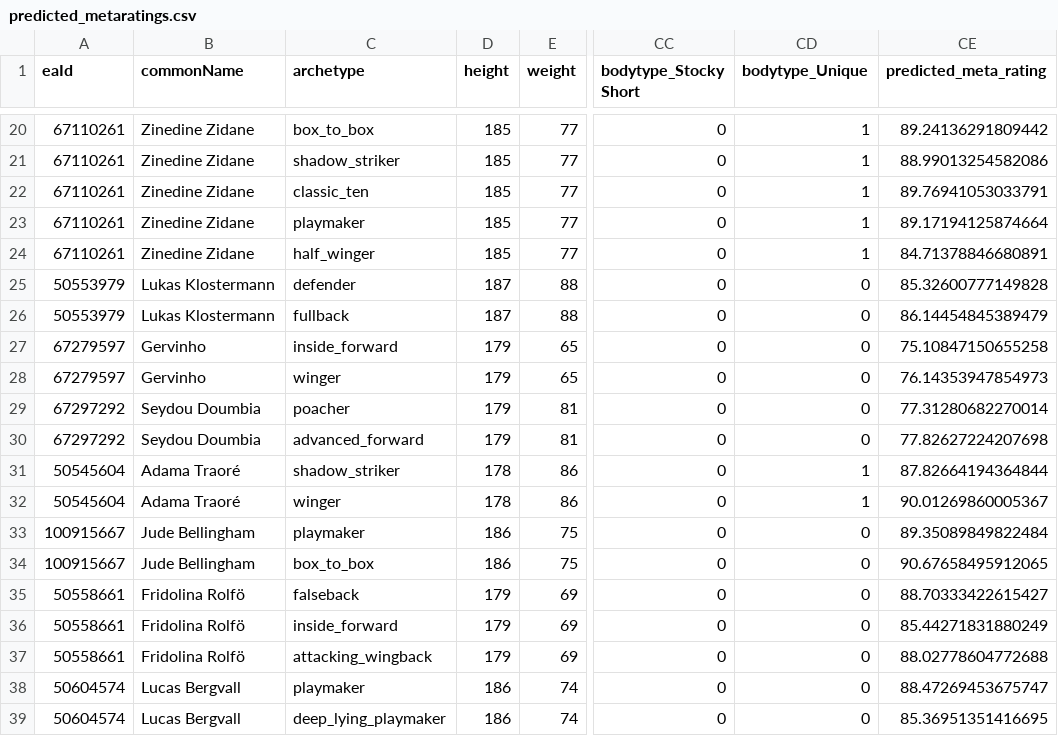
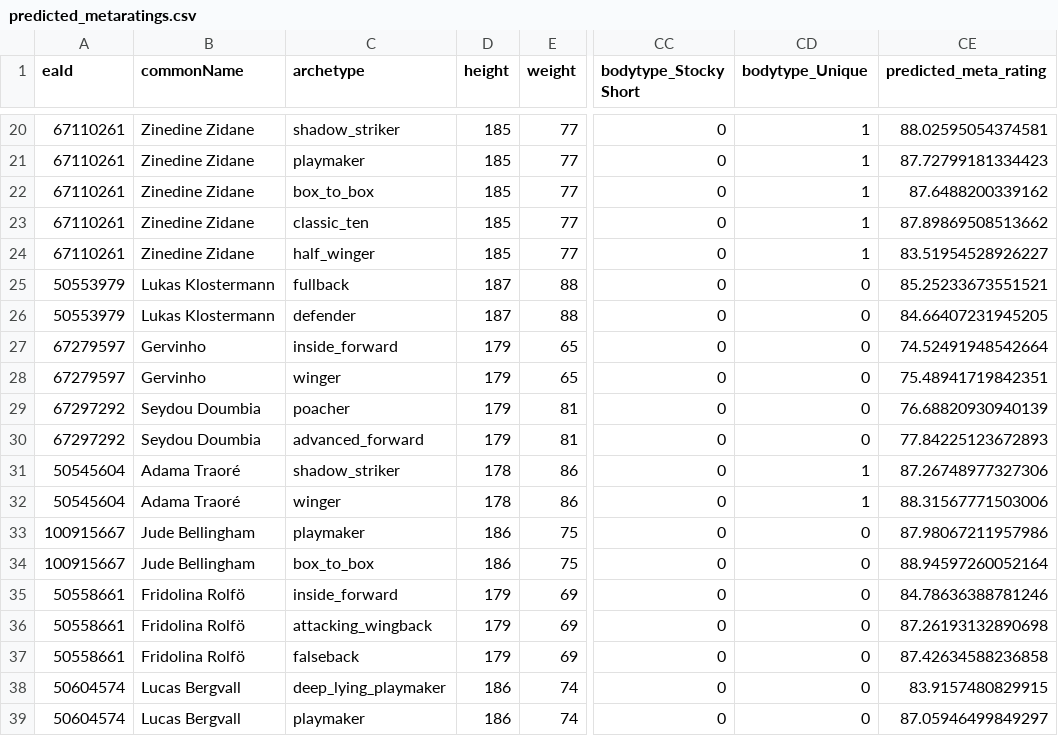
Before and after one commit to moazmagdy77/fut.gg, a CSV file: data/predicted_metaratings.csv, drawn as a sheet; only a part is shown, gaps mark what is left out; the diff covers the shown part only; the diff names each change by its address in the sheet, - before the commit and + after, or states it on an @@ line.

```diff
--- a/data/predicted_metaratings.csv
+++ b/data/predicted_metaratings.csv
-C20 (archetype): box_to_box
+C20 (archetype): shadow_striker
-CE20 (predicted_meta_rating): 89.24136291809442
+CE20 (predicted_meta_rating): 88.02595054374581
-C21 (archetype): shadow_striker
+C21 (archetype): playmaker
-CE21 (predicted_meta_rating): 88.99013254582086
+CE21 (predicted_meta_rating): 87.72799181334423
-C22 (archetype): classic_ten
+C22 (archetype): box_to_box
-CE22 (predicted_meta_rating): 89.76941053033791
+CE22 (predicted_meta_rating): 87.6488200339162
-C23 (archetype): playmaker
+C23 (archetype): classic_ten
-CE23 (predicted_meta_rating): 89.17194125874664
+CE23 (predicted_meta_rating): 87.89869508513662
-CE24 (predicted_meta_rating): 84.71378846680891
+CE24 (predicted_meta_rating): 83.51954528926227
-C25 (archetype): defender
+C25 (archetype): fullback
-CE25 (predicted_meta_rating): 85.32600777149828
+CE25 (predicted_meta_rating): 85.25233673551521
-C26 (archetype): fullback
+C26 (archetype): defender
-CE26 (predicted_meta_rating): 86.14454845389479
+CE26 (predicted_meta_rating): 84.66407231945205
-CE27 (predicted_meta_rating): 75.10847150655258
+CE27 (predicted_meta_rating): 74.52491948542664
-CE28 (predicted_meta_rating): 76.14353947854973
+CE28 (predicted_meta_rating): 75.48941719842351
-CE29 (predicted_meta_rating): 77.31280682270014
+CE29 (predicted_meta_rating): 76.68820930940139
-CE30 (predicted_meta_rating): 77.82627224207698
+CE30 (predicted_meta_rating): 77.84225123672893
-CE31 (predicted_meta_rating): 87.82664194364844
+CE31 (predicted_meta_rating): 87.26748977327306
-CE32 (predicted_meta_rating): 90.01269860005367
+CE32 (predicted_meta_rating): 88.31567771503006
-CE33 (predicted_meta_rating): 89.35089849822484
+CE33 (predicted_meta_rating): 87.98067211957986
-CE34 (predicted_meta_rating): 90.67658495912065
+CE34 (predicted_meta_rating): 88.94597260052164
-C35 (archetype): falseback
+C35 (archetype): inside_forward
-CE35 (predicted_meta_rating): 88.70333422615427
+CE35 (predicted_meta_rating): 84.78636388781246
-C36 (archetype): inside_forward
+C36 (archetype): attacking_wingback
-CE36 (predicted_meta_rating): 85.44271831880249
+CE36 (predicted_meta_rating): 87.26193132890698
-C37 (archetype): attacking_wingback
+C37 (archetype): falseback
-CE37 (predicted_meta_rating): 88.02778604772688
+CE37 (predicted_meta_rating): 87.42634588236858
-C38 (archetype): playmaker
+C38 (archetype): deep_lying_playmaker
-CE38 (predicted_meta_rating): 88.47269453675747
+CE38 (predicted_meta_rating): 83.9157480829915
-C39 (archetype): deep_lying_playmaker
+C39 (archetype): playmaker
-CE39 (predicted_meta_rating): 85.36951351416695
+CE39 (predicted_meta_rating): 87.05946499849297
```
Also changed, not shown: 79 edited cells elsewhere in this file, data/prediction_ready.csv, 40 other files.
